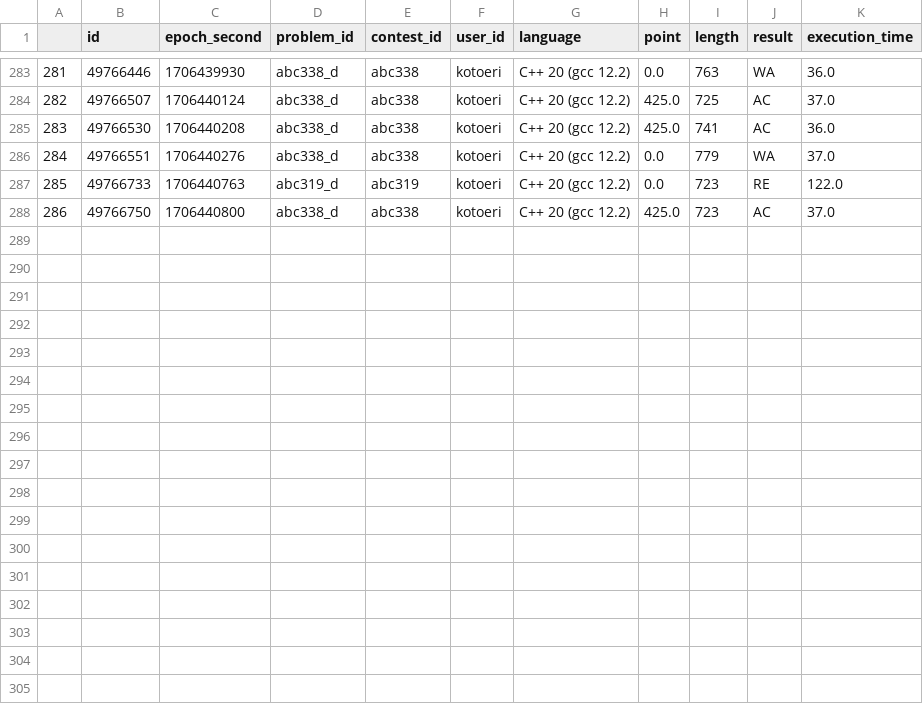
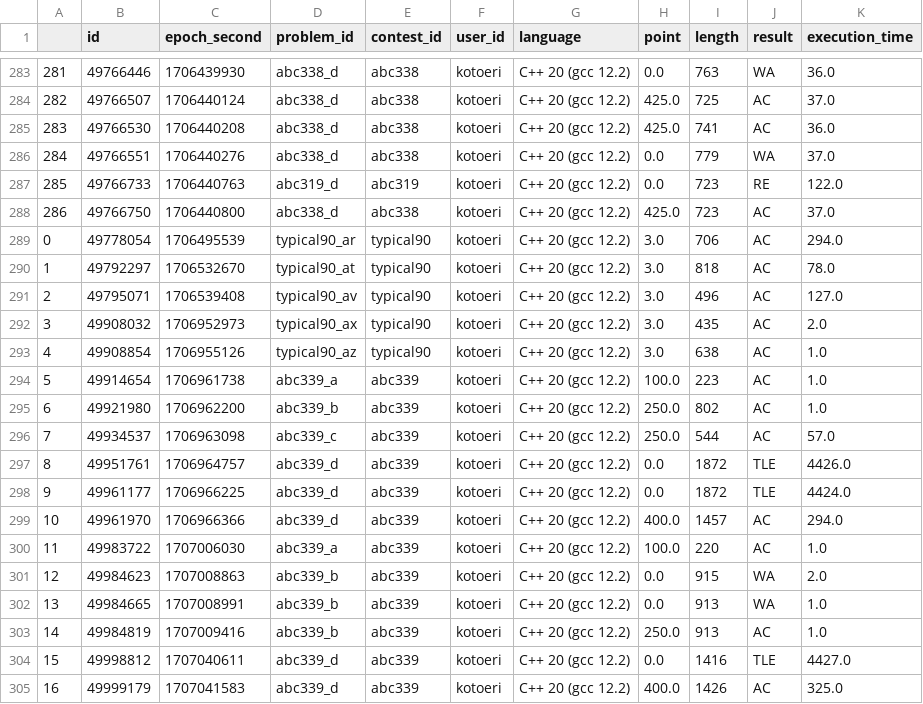
Before and after one commit to imperator765/atcoder, a CSV file: data/AtCoder.csv, drawn as a sheet; only a part is shown, gaps mark what is left out; the diff names each change by its address in the sheet, - before the commit and + after, or states it on an @@ line.

Commit message:
update Atcoder.csv

```diff
--- a/data/AtCoder.csv
+++ b/data/AtCoder.csv
+row 289: 0 | 49778054 | 1706495539 | typical90_ar | typical90 | kotoeri | C++ 20 (gcc 12.2) | 3.0 | 706 | AC | 294.0
+row 290: 1 | 49792297 | 1706532670 | typical90_at | typical90 | kotoeri | C++ 20 (gcc 12.2) | 3.0 | 818 | AC | 78.0
+row 291: 2 | 49795071 | 1706539408 | typical90_av | typical90 | kotoeri | C++ 20 (gcc 12.2) | 3.0 | 496 | AC | 127.0
+row 292: 3 | 49908032 | 1706952973 | typical90_ax | typical90 | kotoeri | C++ 20 (gcc 12.2) | 3.0 | 435 | AC | 2.0
+row 293: 4 | 49908854 | 1706955126 | typical90_az | typical90 | kotoeri | C++ 20 (gcc 12.2) | 3.0 | 638 | AC | 1.0
+row 294: 5 | 49914654 | 1706961738 | abc339_a | abc339 | kotoeri | C++ 20 (gcc 12.2) | 100.0 | 223 | AC | 1.0
+row 295: 6 | 49921980 | 1706962200 | abc339_b | abc339 | kotoeri | C++ 20 (gcc 12.2) | 250.0 | 802 | AC | 1.0
+row 296: 7 | 49934537 | 1706963098 | abc339_c | abc339 | kotoeri | C++ 20 (gcc 12.2) | 250.0 | 544 | AC | 57.0
+row 297: 8 | 49951761 | 1706964757 | abc339_d | abc339 | kotoeri | C++ 20 (gcc 12.2) | 0.0 | 1872 | TLE | 4426.0
+row 298: 9 | 49961177 | 1706966225 | abc339_d | abc339 | kotoeri | C++ 20 (gcc 12.2) | 0.0 | 1872 | TLE | 4424.0
+row 299: 10 | 49961970 | 1706966366 | abc339_d | abc339 | kotoeri | C++ 20 (gcc 12.2) | 400.0 | 1457 | AC | 294.0
+row 300: 11 | 49983722 | 1707006030 | abc339_a | abc339 | kotoeri | C++ 20 (gcc 12.2) | 100.0 | 220 | AC | 1.0
+row 301: 12 | 49984623 | 1707008863 | abc339_b | abc339 | kotoeri | C++ 20 (gcc 12.2) | 0.0 | 915 | WA | 2.0
+row 302: 13 | 49984665 | 1707008991 | abc339_b | abc339 | kotoeri | C++ 20 (gcc 12.2) | 0.0 | 913 | WA | 1.0
+row 303: 14 | 49984819 | 1707009416 | abc339_b | abc339 | kotoeri | C++ 20 (gcc 12.2) | 250.0 | 913 | AC | 1.0
+row 304: 15 | 49998812 | 1707040611 | abc339_d | abc339 | kotoeri | C++ 20 (gcc 12.2) | 0.0 | 1416 | TLE | 4427.0
+row 305: 16 | 49999179 | 1707041583 | abc339_d | abc339 | kotoeri | C++ 20 (gcc 12.2) | 400.0 | 1426 | AC | 325.0
```
